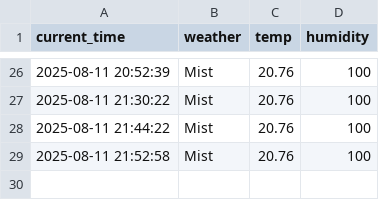
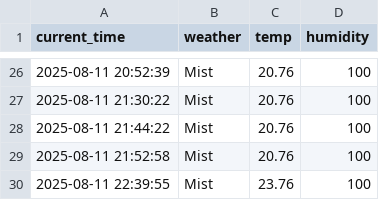
Before and after one commit to junhoe999/weather, a CSV file: seoul_weather.csv, drawn as a sheet; only a part is shown, gaps mark what is left out; the diff names each change by its address in the sheet, - before the commit and + after, or states it on an @@ line.

```diff
--- a/seoul_weather.csv
+++ b/seoul_weather.csv
+row 30: 2025-08-11 22:39:55 | Mist | 23.76 | 100
```
